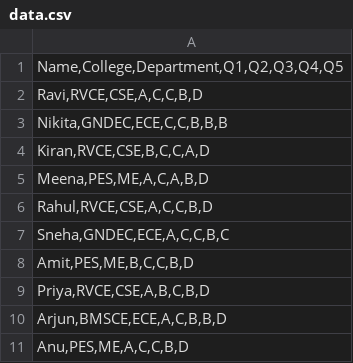
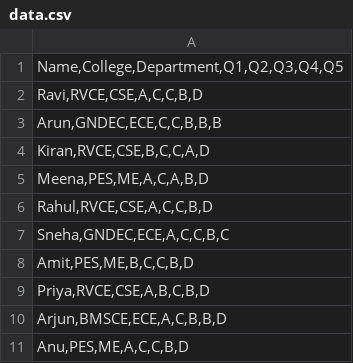
Before and after one commit to adityachekki19/quiz, a CSV file: data.csv, drawn as a sheet.

Commit message:
Update data.csv

```diff
--- a/data.csv
+++ b/data.csv
@@ -2,3 +2,3 @@
 "Ravi,RVCE,CSE,A,C,C,B,D"
-"Nikita,GNDEC,ECE,C,C,B,B,B"
+"Arun,GNDEC,ECE,C,C,B,B,B"
 "Kiran,RVCE,CSE,B,C,C,A,D"
```
